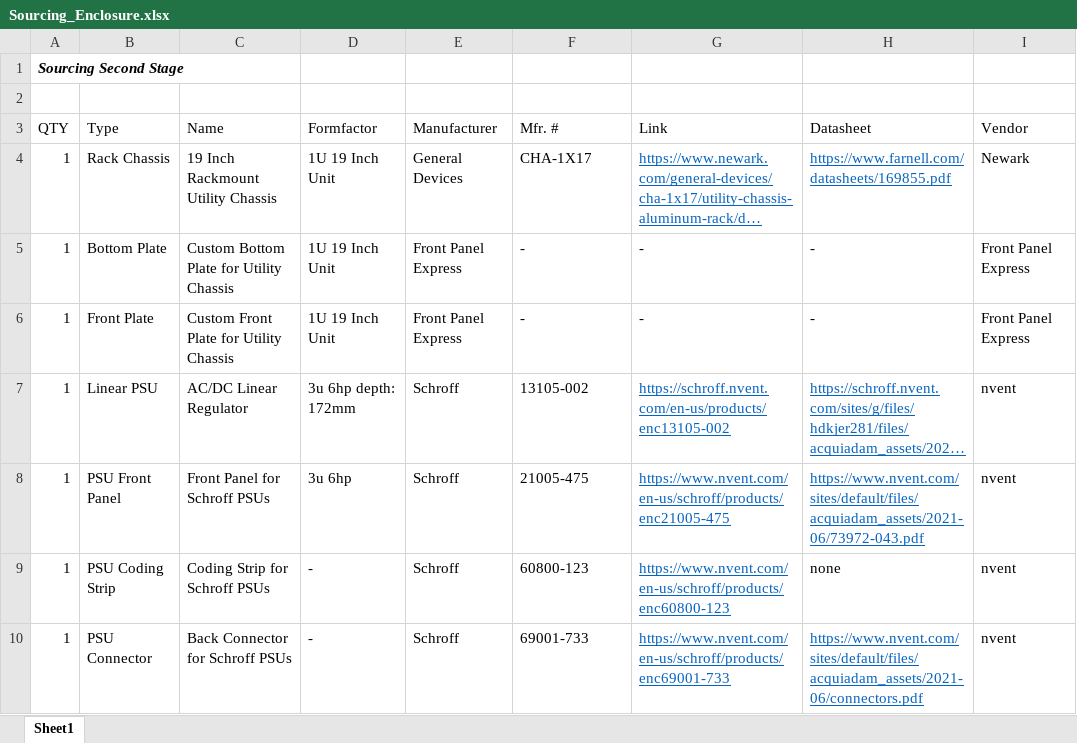
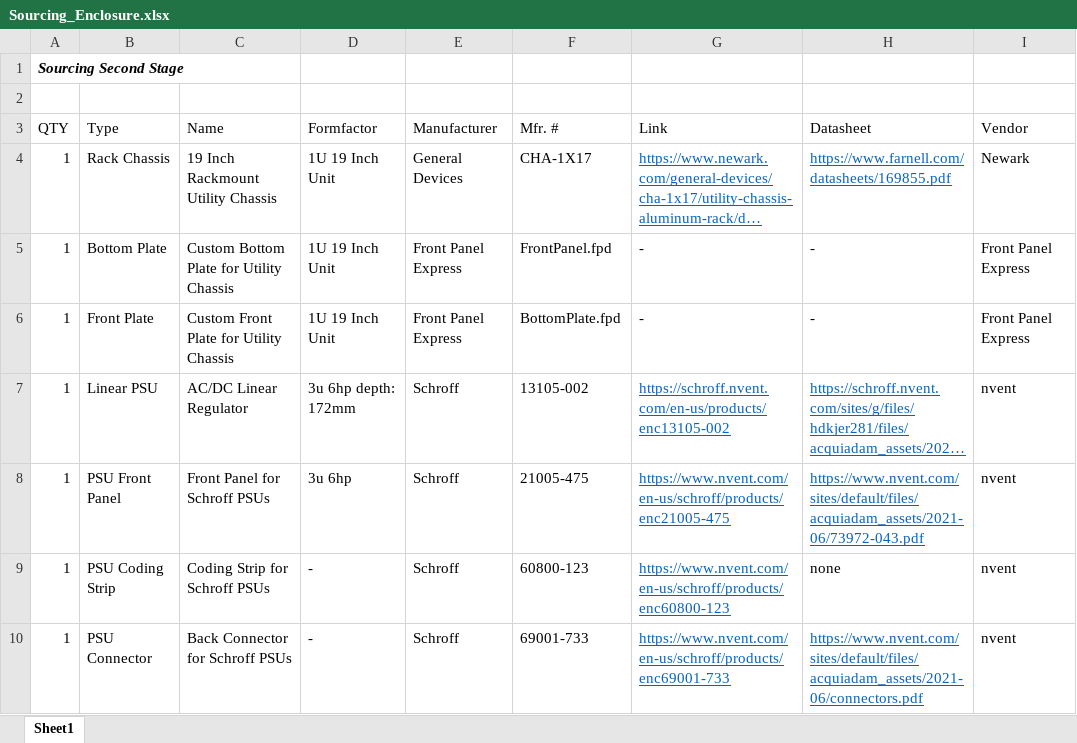
Before and after one commit to SETIatHCRO/Spikes, an Excel workbook: Documentation/Hardware/Second_Stage/Sourcing_Enclosure.xlsx, sheet Sheet1, drawn as a sheet; only a part is shown; long unchanged cells end in …; values as stored, in another font and other column widths than the file's, no borders; the diff names each change by its address in the sheet, - before the commit and + after, or states it on an @@ line.

```diff
--- a/Documentation/Hardware/Second_Stage/Sourcing_Enclosure.xlsx (sheet Sheet1)
+++ b/Documentation/Hardware/Second_Stage/Sourcing_Enclosure.xlsx (sheet Sheet1)
-F5 (Mfr. #): -
+F5 (Mfr. #): FrontPanel.fpd
-F6 (Mfr. #): -
+F6 (Mfr. #): BottomPlate.fpd
```
Also changed, not shown: 4 other files.
